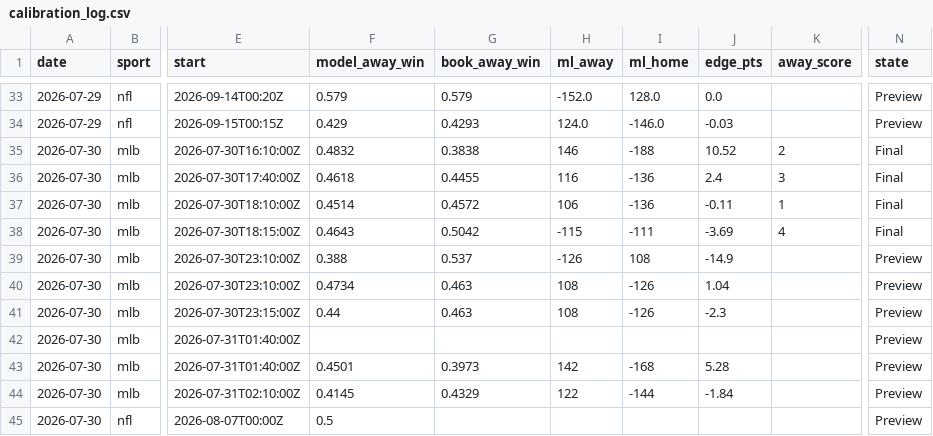
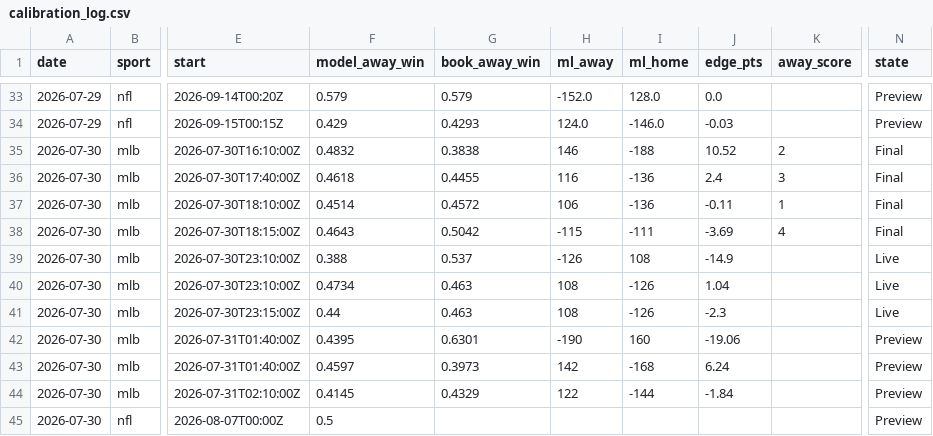
Before and after one commit to Mbennett00/Projections, a CSV file: data/calibration_log.csv, drawn as a sheet; only a part is shown, gaps mark what is left out; the diff names each change by its address in the sheet, - before the commit and + after, or states it on an @@ line.

```diff
--- a/data/calibration_log.csv
+++ b/data/calibration_log.csv
-N39:N41 (state): Preview
+N39:N41 (state): Live
-F42 (model_away_win): (empty)
+F42 (model_away_win): 0.4395
-G42 (book_away_win): (empty)
+G42 (book_away_win): 0.6301
-H42 (ml_away): (empty)
+H42 (ml_away): -190
-I42 (ml_home): (empty)
+I42 (ml_home): 160
-J42 (edge_pts): (empty)
+J42 (edge_pts): -19.06
-F43 (model_away_win): 0.4501
+F43 (model_away_win): 0.4597
-J43 (edge_pts): 5.28
+J43 (edge_pts): 6.24
```
Also changed, not shown: 4 other files.
